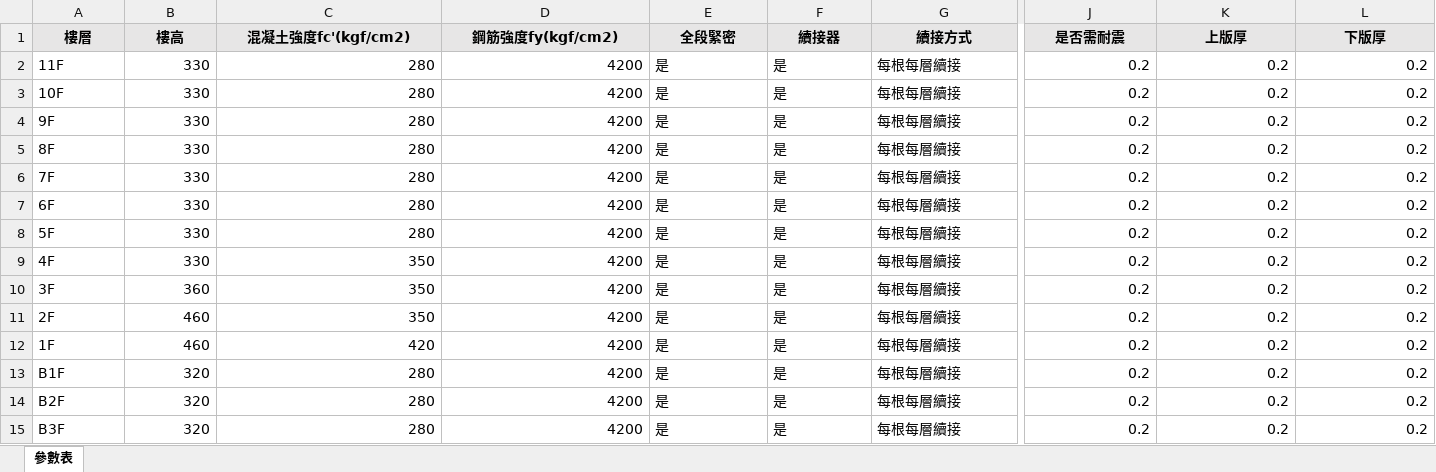
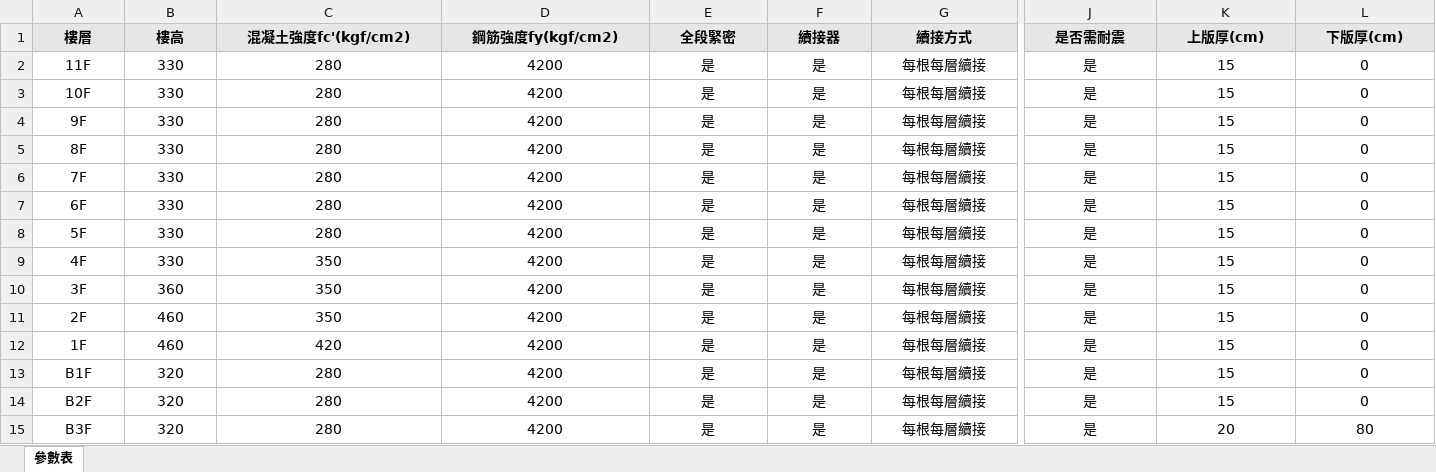
Before and after one commit to Ding-Jesse/BeamQC, an Excel workbook: file/樓層參數_floor.xlsx, sheet 參數表, drawn as a sheet; only a part is shown, gaps mark what is left out; values as stored, in another font and other column widths than the file's, no borders; the diff covers the shown part only; the diff names each change by its address in the sheet, - before the commit and + after, or states it on an @@ line.

```diff
--- a/file/樓層參數_floor.xlsx (sheet 參數表)
+++ b/file/樓層參數_floor.xlsx (sheet 參數表)
-K1: 上版厚
+K1: 上版厚(cm)
-L1: 下版厚
+L1: 下版厚(cm)
-A2:A15 alignment: left
+A2:A15 alignment: center
-B2:D15 alignment: right
+B2:D15 alignment: center
-E2:G15 alignment: left
+E2:G15 alignment: center
-J2:L15 alignment: right
+J2:L15 alignment: center
-J2:J15 (是否需耐震): 0.2
+J2:J15 (是否需耐震): 是
-K2:K14 (上版厚(cm)): 0.2
+K2:K14 (上版厚(cm)): 15
-L2:L14 (下版厚(cm)): 0.2
+L2:L14 (下版厚(cm)): 0
-K15 (上版厚(cm)): 0.2
+K15 (上版厚(cm)): 20
-L15 (下版厚(cm)): 0.2
+L15 (下版厚(cm)): 80
```
Also changed, not shown: cell formats elsewhere in this sheet, 4 other files.
